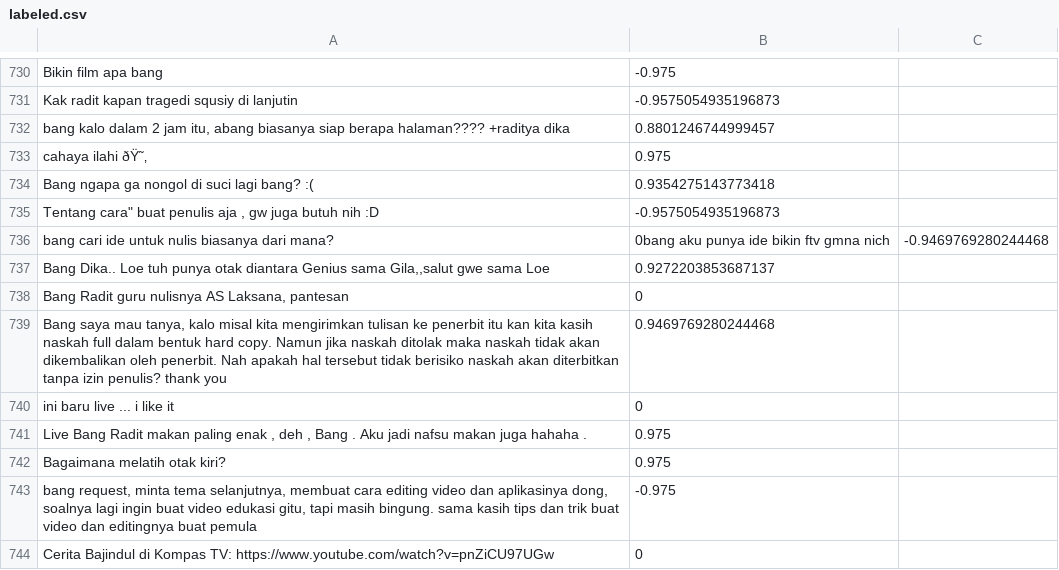
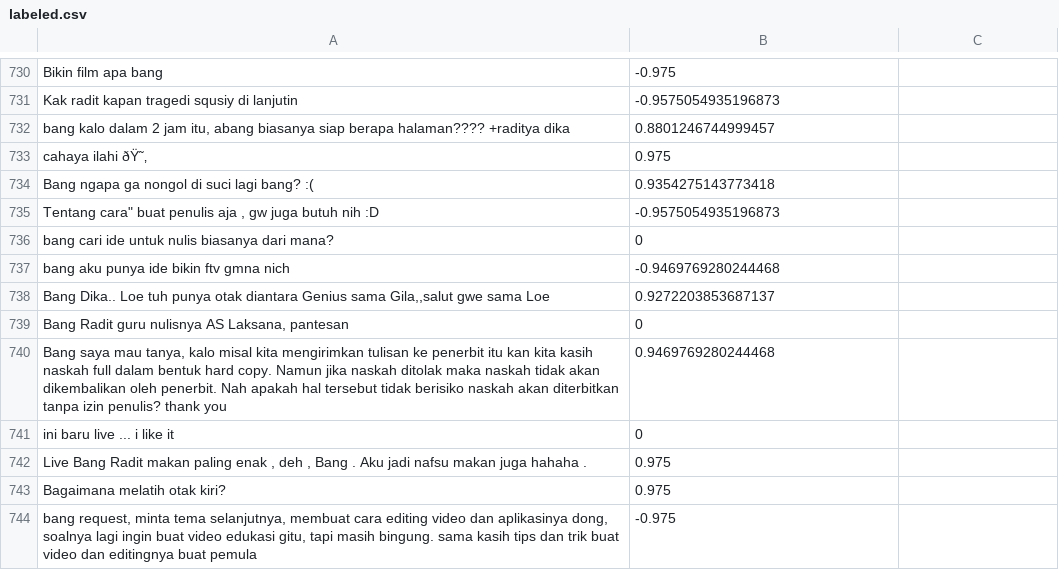
Before and after one commit to nicolausboby/Youtube-Sentiment-Analysis, a CSV file: Data/labeled.csv, drawn as a sheet; only a part is shown, gaps mark what is left out; the shorter side is filled out with more unchanged rows.

```diff
--- a/Data/labeled.csv
+++ b/Data/labeled.csv
@@ -886,3 +886,4 @@ Bang ngapa ga nongol di suci lagi bang? :(,0.9354275143773418
 "Tentang cara"" buat penulis aja , gw juga butuh nih :D",-0.9575054935196873
-bang cari ide untuk nulis biasanya dari mana?,0bang aku punya ide bikin ftv gmna nich,-0.9469769280244468
+bang cari ide untuk nulis biasanya dari mana?,0
+bang aku punya ide bikin ftv gmna nich,-0.9469769280244468
 "Bang Dika.. Loe tuh punya otak diantara Genius sama Gila,,salut gwe sama Loe",0.9272203853687137
```
Also changed, not shown: 4 other files.
